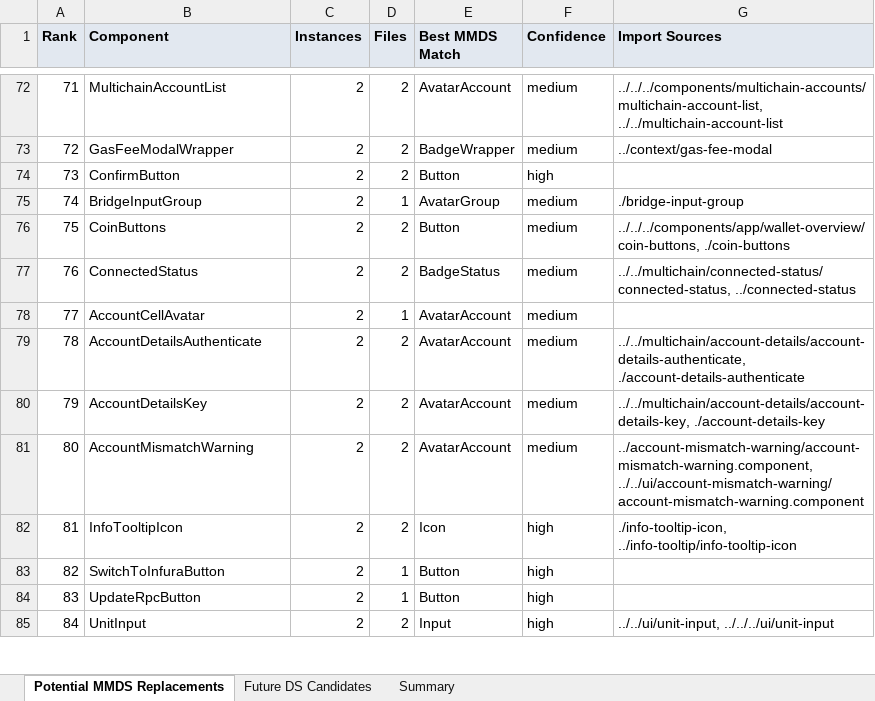
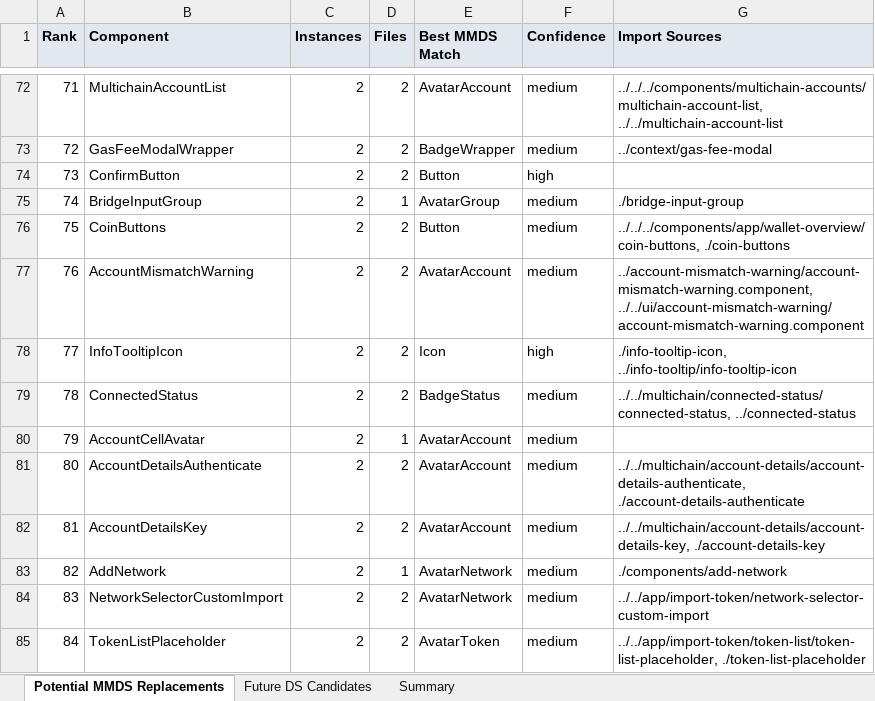
Before and after one commit to MetaMask/design-system-metrics, an Excel workbook: metrics/extension-untracked-2026-03-20.xlsx, sheet Potential MMDS Replacements, drawn as a sheet; only a part is shown, gaps mark what is left out; values as stored, in another font and other column widths than the file's, no borders; the diff covers the shown part only; the diff names each change by its address in the sheet, - before the commit and + after, or states it on an @@ line.

```diff
--- a/metrics/extension-untracked-2026-03-20.xlsx (sheet Potential MMDS Replacements)
+++ b/metrics/extension-untracked-2026-03-20.xlsx (sheet Potential MMDS Replacements)
-B77 (Component): ConnectedStatus
+B77 (Component): AccountMismatchWarning
-E77 (Best MMDS Match): BadgeStatus
+E77 (Best MMDS Match): AvatarAccount
-G77 (Import Sources): ../../multichain/connected-status/connected-status, ../connected-status
+G77 (Import Sources): ../account-mismatch-warning/account-mismatch-warning.component, ../../ui/account-mismatch-warning/account-mismatch-warning.component
-B78 (Component): AccountCellAvatar
+B78 (Component): InfoTooltipIcon
-D78 (Files): 1
+D78 (Files): 2
-E78 (Best MMDS Match): AvatarAccount
+E78 (Best MMDS Match): Icon
-F78 (Confidence): medium
+F78 (Confidence): high
-G78 (Import Sources): (empty)
+G78 (Import Sources): ./info-tooltip-icon, ../info-tooltip/info-tooltip-icon
-B79 (Component): AccountDetailsAuthenticate
+B79 (Component): ConnectedStatus
-E79 (Best MMDS Match): AvatarAccount
+E79 (Best MMDS Match): BadgeStatus
-G79 (Import Sources): ../../multichain/account-details/account-details-authenticate, ./account-details-authenticate
+G79 (Import Sources): ../../multichain/connected-status/connected-status, ../connected-status
-B80 (Component): AccountDetailsKey
+B80 (Component): AccountCellAvatar
-D80 (Files): 2
+D80 (Files): 1
-G80 (Import Sources): ../../multichain/account-details/account-details-key, ./account-details-key
+G80 (Import Sources): (empty)
-B81 (Component): AccountMismatchWarning
+B81 (Component): AccountDetailsAuthenticate
-G81 (Import Sources): ../account-mismatch-warning/account-mismatch-warning.component, ../../ui/account-mismatch-warning/account-mismatch-warning.component
+G81 (Import Sources): ../../multichain/account-details/account-details-authenticate, ./account-details-authenticate
-B82 (Component): InfoTooltipIcon
+B82 (Component): AccountDetailsKey
-E82 (Best MMDS Match): Icon
+E82 (Best MMDS Match): AvatarAccount
-F82:F85 (Confidence): high
+F82:F85 (Confidence): medium
-G82 (Import Sources): ./info-tooltip-icon, ../info-tooltip/info-tooltip-icon
+G82 (Import Sources): ../../multichain/account-details/account-details-key, ./account-details-key
-B83 (Component): SwitchToInfuraButton
+B83 (Component): AddNetwork
-E83:E84 (Best MMDS Match): Button
+E83:E84 (Best MMDS Match): AvatarNetwork
-G83 (Import Sources): (empty)
+G83 (Import Sources): ./components/add-network
-B84 (Component): UpdateRpcButton
+B84 (Component): NetworkSelectorCustomImport
-D84 (Files): 1
+D84 (Files): 2
-G84 (Import Sources): (empty)
+G84 (Import Sources): ../../app/import-token/network-selector-custom-import
-B85 (Component): UnitInput
+B85 (Component): TokenListPlaceholder
-E85 (Best MMDS Match): Input
+E85 (Best MMDS Match): AvatarToken
-G85 (Import Sources): ../../ui/unit-input, ../../../ui/unit-input
+G85 (Import Sources): ../../app/import-token/token-list/token-list-placeholder, ./token-list-placeholder
```
Also changed, not shown: 117 edited cells elsewhere in this sheet, sheet Future DS Candidates, sheet Summary, metrics/extension-component-metrics-2026-03-20.xlsx, metrics/mobile-component-metrics-2026-03-20.xlsx, 25 other files.
